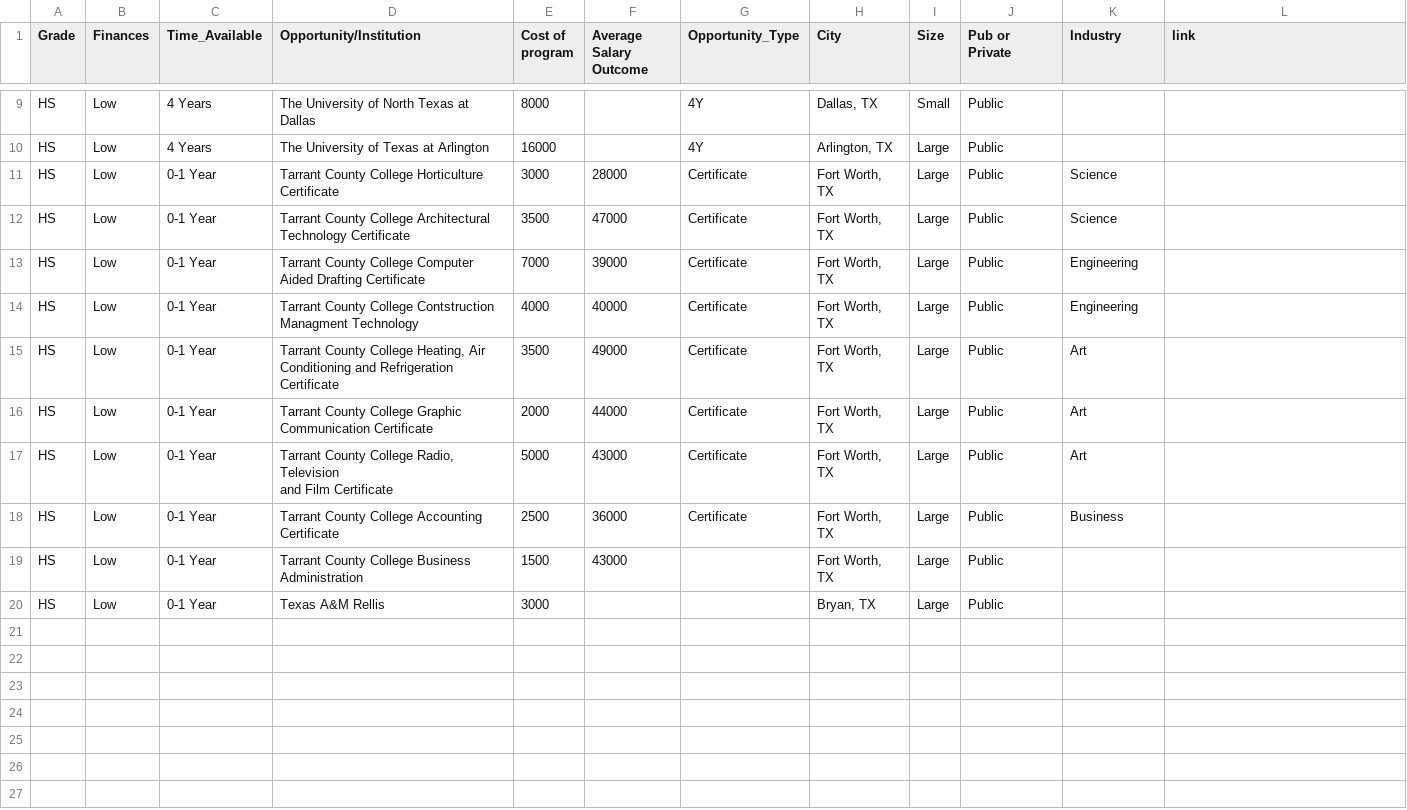
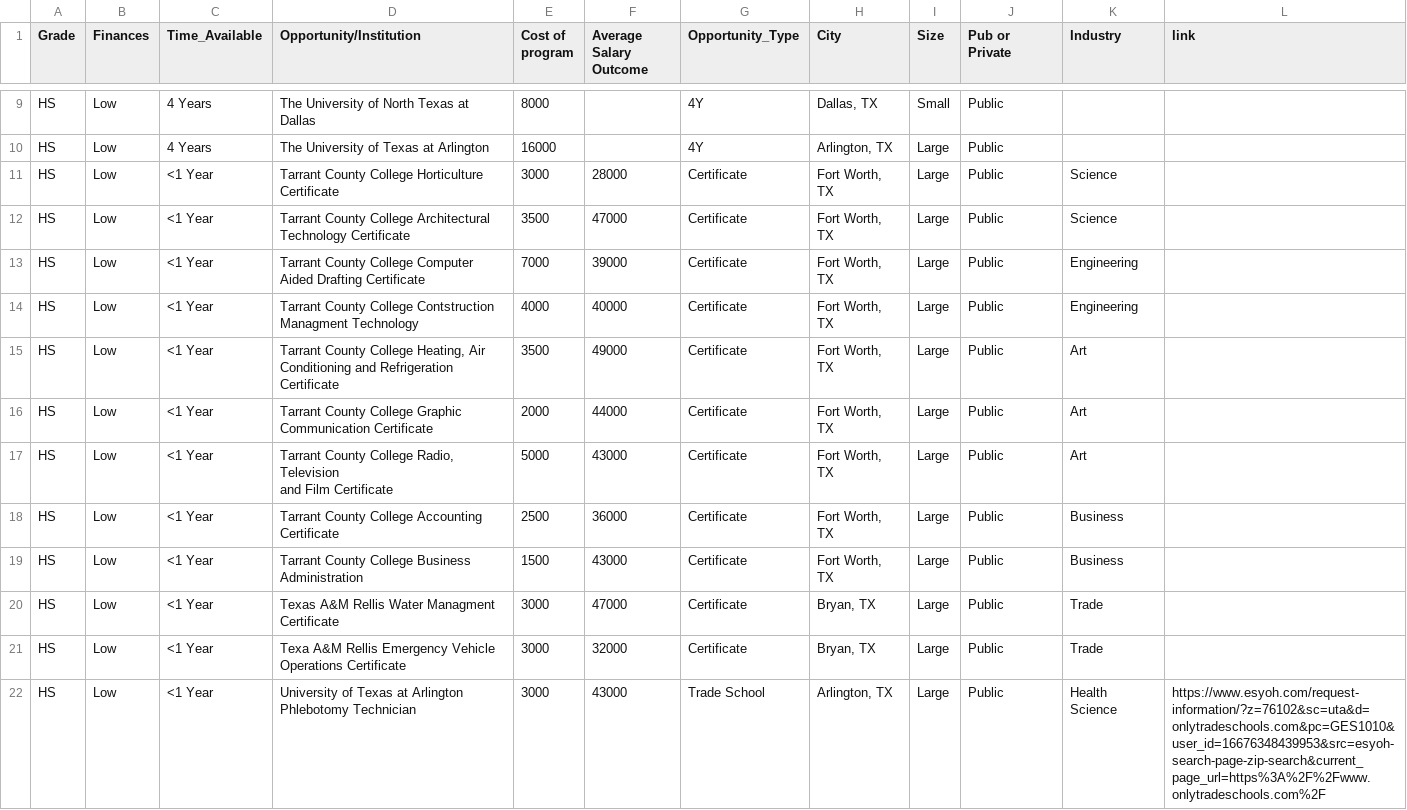
Before and after one commit to rod608/cfg-t3-hackathon, a CSV file: T3Data.csv, drawn as a sheet; only a part is shown, gaps mark what is left out.

Commit message:
Add files via upload
updating csv file for queries

```diff
--- a/T3Data.csv
+++ b/T3Data.csv
@@ -10,13 +10,16 @@ HS,Low,4 Years,The University of North Texas at Dallas,8000,,4Y,"Dallas, TX",Sma
 HS,Low,4 Years,The University of Texas at Arlington,16000,,4Y,"Arlington, TX",Large,Public ,,
-HS,Low,0-1 Year,Tarrant County College Horticulture Certificate,3000,28000,Certificate,"Fort Worth, TX",Large,Public,Science,
-HS,Low,0-1 Year,"Tarrant County College Architectural
-Technology Certificate",3500,47000,Certificate,"Fort Worth, TX",Large,Public,Science,
-HS,Low,0-1 Year,Tarrant County College Computer Aided Drafting Certificate,7000,39000,Certificate,"Fort Worth, TX",Large,Public,Engineering,
-HS,Low,0-1 Year,Tarrant County College Contstruction Managment Technology,4000,40000,Certificate,"Fort Worth, TX",Large,Public,Engineering,
-HS,Low,0-1 Year,"Tarrant County College Heating, Air Conditioning and Refrigeration  Certificate",3500,49000,Certificate,"Fort Worth, TX",Large,Public,Art,
-HS,Low,0-1 Year,Tarrant County College Graphic Communication Certificate,2000,44000,Certificate,"Fort Worth, TX",Large,Public,Art,
-HS,Low,0-1 Year,"Tarrant County College Radio, Television
-and Film Certificate",5000,43000,Certificate,"Fort Worth, TX",Large,Public,Art,
-HS,Low,0-1 Year,Tarrant County College Accounting Certificate,2500,36000,Certificate,"Fort Worth, TX",Large,Public,Business ,
-HS,Low,0-1 Year,Tarrant County College Business Administration,1500,43000,,"Fort Worth, TX",Large,Public,,
-HS,Low,0-1 Year,Texas A&M Rellis ,3000,,,"Bryan, TX",Large,Public,,
+HS,Low,<1 Year,Tarrant County College Horticulture Certificate,3000,28000,Certificate,"Fort Worth, TX",Large,Public,Science,
+HS,Low,<1 Year,"Tarrant County College Architectural
+Technology Certificate",3500,47000,Certificate,"Fort Worth, TX",Large,Public,Science,
+HS,Low,<1 Year,Tarrant County College Computer Aided Drafting Certificate,7000,39000,Certificate,"Fort Worth, TX",Large,Public,Engineering,
+HS,Low,<1 Year,Tarrant County College Contstruction Managment Technology,4000,40000,Certificate,"Fort Worth, TX",Large,Public,Engineering,
+HS,Low,<1 Year,"Tarrant County College Heating, Air Conditioning and Refrigeration  Certificate",3500,49000,Certificate,"Fort Worth, TX",Large,Public,Art,
+HS,Low,<1 Year,Tarrant County College Graphic Communication Certificate,2000,44000,Certificate,"Fort Worth, TX",Large,Public,Art,
+HS,Low,<1 Year,"Tarrant County College Radio, Television
+and Film Certificate",5000,43000,Certificate,"Fort Worth, TX",Large,Public,Art,
+HS,Low,<1 Year,Tarrant County College Accounting Certificate,2500,36000,Certificate,"Fort Worth, TX",Large,Public,Business ,
+HS,Low,<1 Year,Tarrant County College Business Administration,1500,43000,Certificate,"Fort Worth, TX",Large,Public,Business ,
+HS,Low,<1 Year,Texas A&M Rellis Water Managment Certificate,3000,47000,Certificate,"Bryan, TX",Large,Public,Trade ,
+HS,Low,<1 Year,Texa A&M Rellis Emergency Vehicle Operations Certificate,3000,32000,Certificate,"Bryan, TX",Large,Public,Trade ,
+HS,Low,<1 Year,"University of Texas at Arlington Phlebotomy Technician
+",3000,43000,Trade School,"Arlington, TX",Large,Public,Health Science,https://www.esyoh.com/request-information/?z=76102&sc=uta&d=onlytradeschools.com&pc=GES1010&user_id=16676348439953&src=esyoh-search-page-zip-search&current_page_url=https%3A%2F%2Fwww.onlytradeschools.com%2F
```
